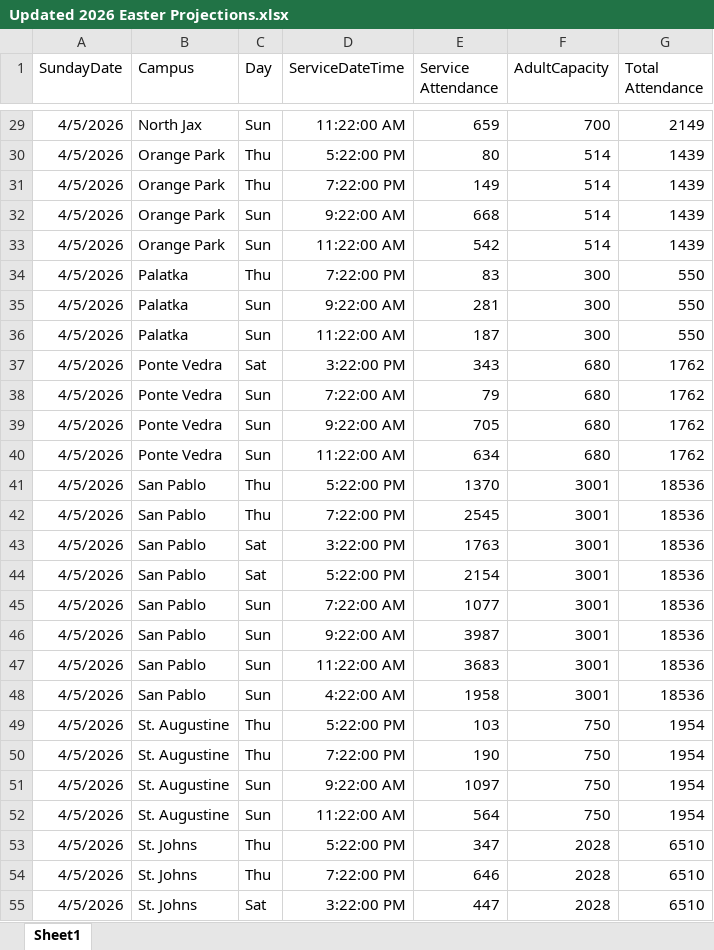
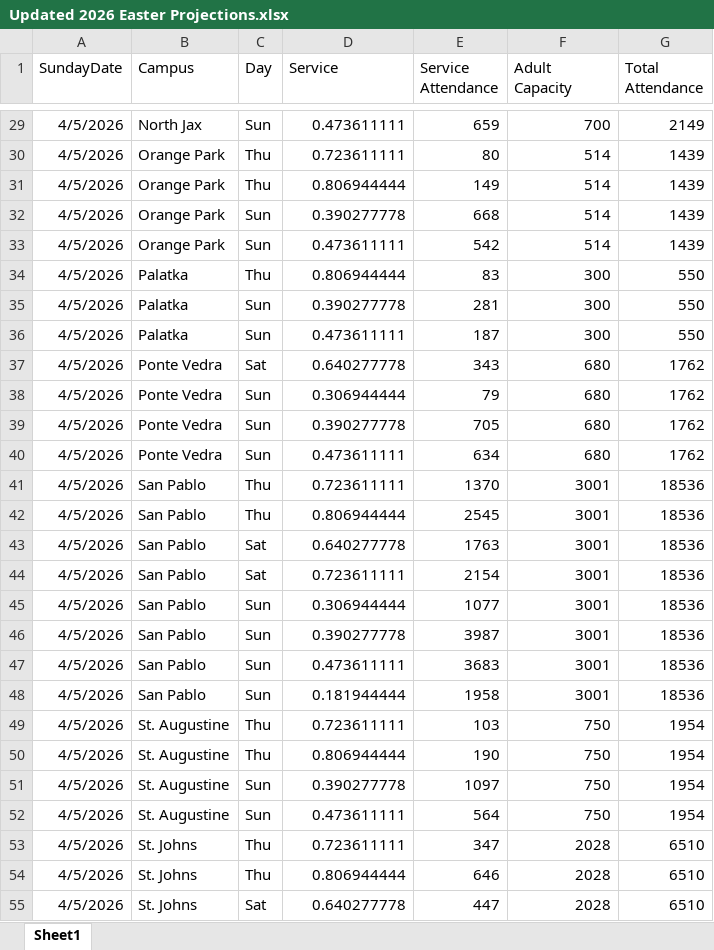
Before and after one commit to aarmobley/E22-Projections, an Excel workbook: Updated 2026 Easter Projections.xlsx, sheet Sheet1, drawn as a sheet; only a part is shown, gaps mark what is left out; values as stored, in another font and other column widths than the file's, no borders; table styles not drawn; the diff covers the shown part only; the diff names each change by its address in the sheet, - before the commit and + after, or states it on an @@ line.

```diff
--- a/Updated 2026 Easter Projections.xlsx (sheet Sheet1)
+++ b/Updated 2026 Easter Projections.xlsx (sheet Sheet1)
-D1: ServiceDateTime
+D1: Service
-F1: AdultCapacity
+F1: Adult Capacity
-D29 (Service): 11:22:00 AM
+D29 (Service): 0.473611111
-D30 (Service): 5:22:00 PM
+D30 (Service): 0.723611111
-D31 (Service): 7:22:00 PM
+D31 (Service): 0.806944444
-D32 (Service): 9:22:00 AM
+D32 (Service): 0.390277778
-D33 (Service): 11:22:00 AM
+D33 (Service): 0.473611111
-D34 (Service): 7:22:00 PM
+D34 (Service): 0.806944444
-D35 (Service): 9:22:00 AM
+D35 (Service): 0.390277778
-D36 (Service): 11:22:00 AM
+D36 (Service): 0.473611111
-D37 (Service): 3:22:00 PM
+D37 (Service): 0.640277778
-D38 (Service): 7:22:00 AM
+D38 (Service): 0.306944444
-D39 (Service): 9:22:00 AM
+D39 (Service): 0.390277778
-D40 (Service): 11:22:00 AM
+D40 (Service): 0.473611111
-D41 (Service): 5:22:00 PM
+D41 (Service): 0.723611111
-D42 (Service): 7:22:00 PM
+D42 (Service): 0.806944444
-D43 (Service): 3:22:00 PM
+D43 (Service): 0.640277778
-D44 (Service): 5:22:00 PM
+D44 (Service): 0.723611111
-D45 (Service): 7:22:00 AM
+D45 (Service): 0.306944444
-D46 (Service): 9:22:00 AM
+D46 (Service): 0.390277778
-D47 (Service): 11:22:00 AM
+D47 (Service): 0.473611111
-D48 (Service): 4:22:00 AM
+D48 (Service): 0.181944444
-D49 (Service): 5:22:00 PM
+D49 (Service): 0.723611111
-D50 (Service): 7:22:00 PM
+D50 (Service): 0.806944444
-D51 (Service): 9:22:00 AM
+D51 (Service): 0.390277778
-D52 (Service): 11:22:00 AM
+D52 (Service): 0.473611111
-D53 (Service): 5:22:00 PM
+D53 (Service): 0.723611111
-D54 (Service): 7:22:00 PM
+D54 (Service): 0.806944444
-D55 (Service): 3:22:00 PM
+D55 (Service): 0.640277778
```
Also changed, not shown: 36 edited cells elsewhere in this sheet.
